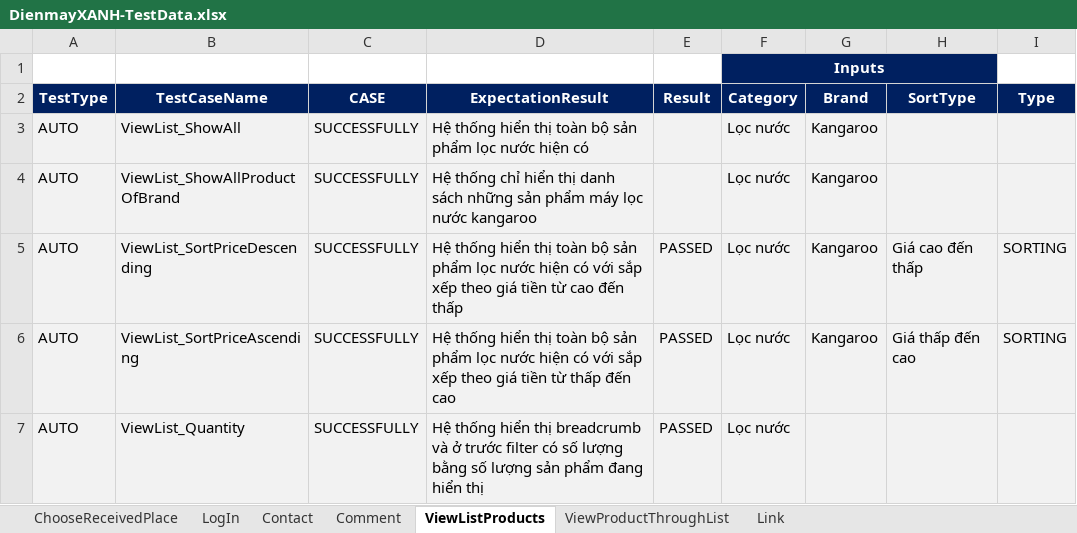
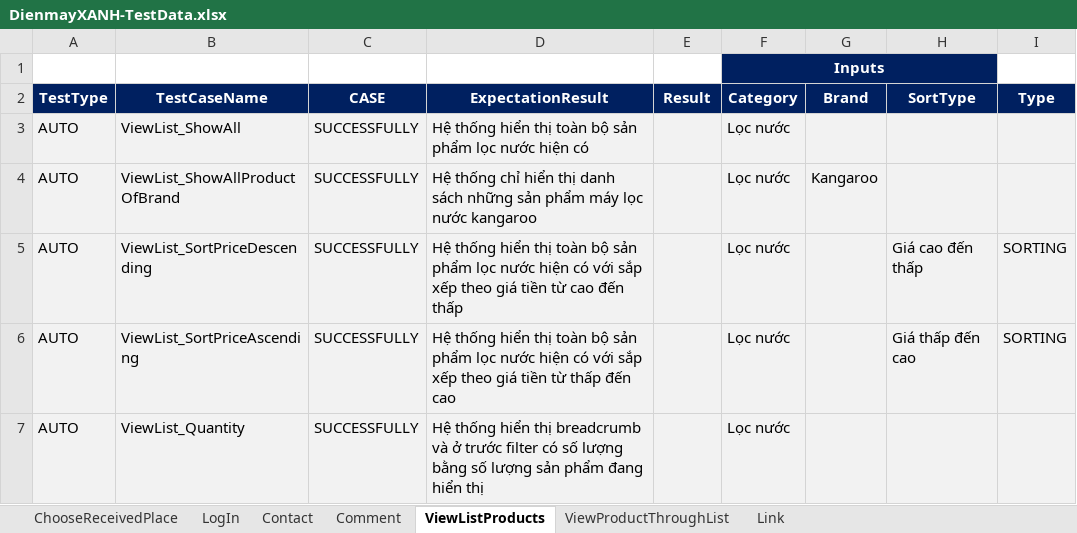
Before and after one commit to FabuloustTeam/DienMayXanh, an Excel workbook: DienmayXANH-TestData.xlsx, sheet ViewListProducts, drawn as a sheet; values as stored, in another font and other column widths than the file's, no borders; conditional formats not drawn; the diff names each change by its address in the sheet, - before the commit and + after, or states it on an @@ line.

Commit message:
complete view product through list

```diff
--- a/DienmayXANH-TestData.xlsx (sheet ViewListProducts)
+++ b/DienmayXANH-TestData.xlsx (sheet ViewListProducts)
-G3 (Brand): Kangaroo
+G3 (Brand): (empty)
-E5:E7 (Result): PASSED
+E5:E7 (Result): (empty)
-G5:G6 (Brand): Kangaroo
+G5:G6 (Brand): (empty)
```
Also changed, not shown: sheet Comment, sheet ViewProductThroughList, 35 other files.
